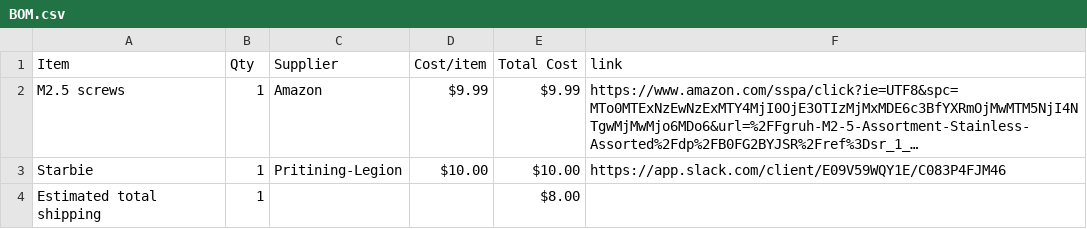
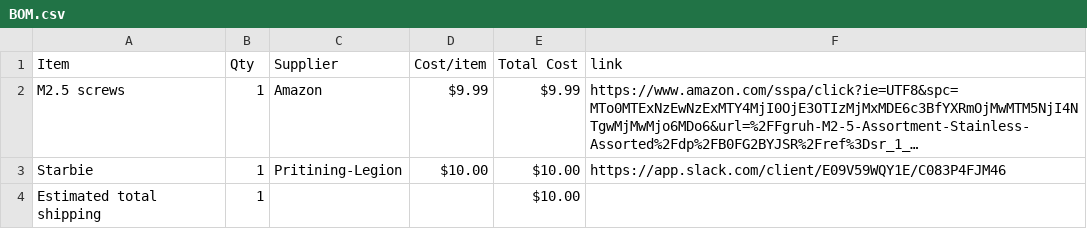
Before and after one commit to Esther-365/Starbie, a CSV file: BOM.csv, drawn as a sheet; long unchanged cells end in …; the diff names each change by its address in the sheet, - before the commit and + after, or states it on an @@ line.

Commit message:
Sync Starbie Enclosure from Half Life

```diff
--- a/BOM.csv
+++ b/BOM.csv
-E4 (Total Cost): $8.00
+E4 (Total Cost): $10.00
```
